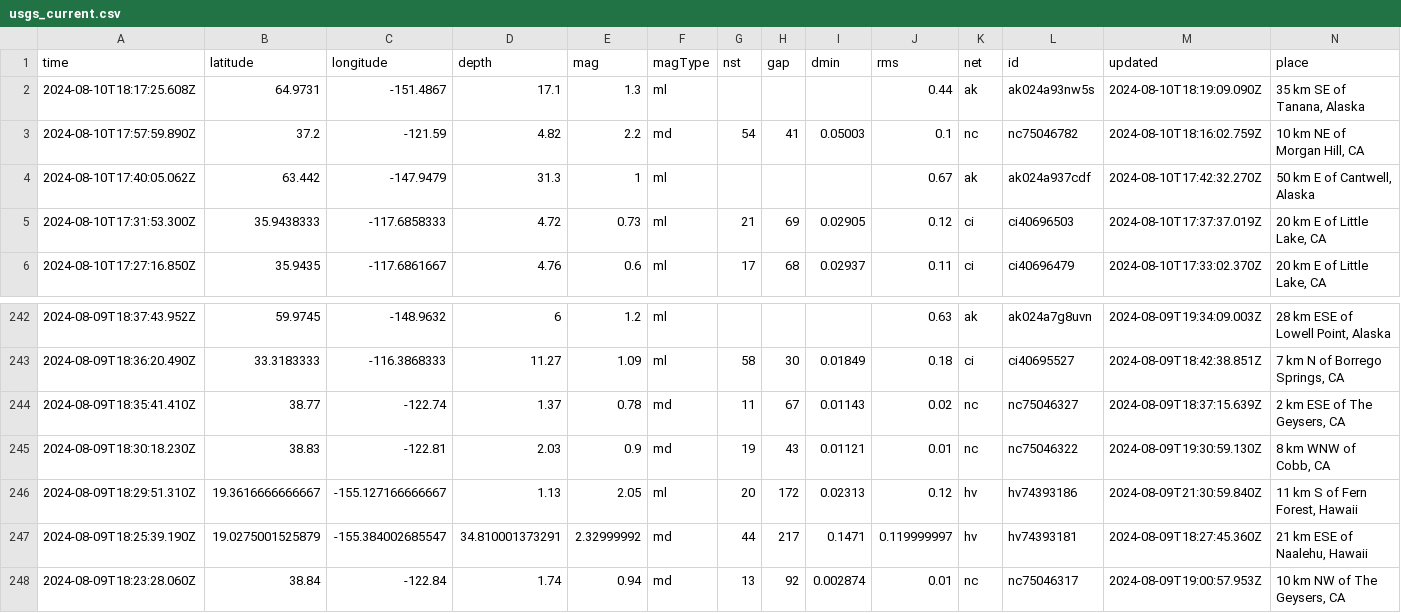
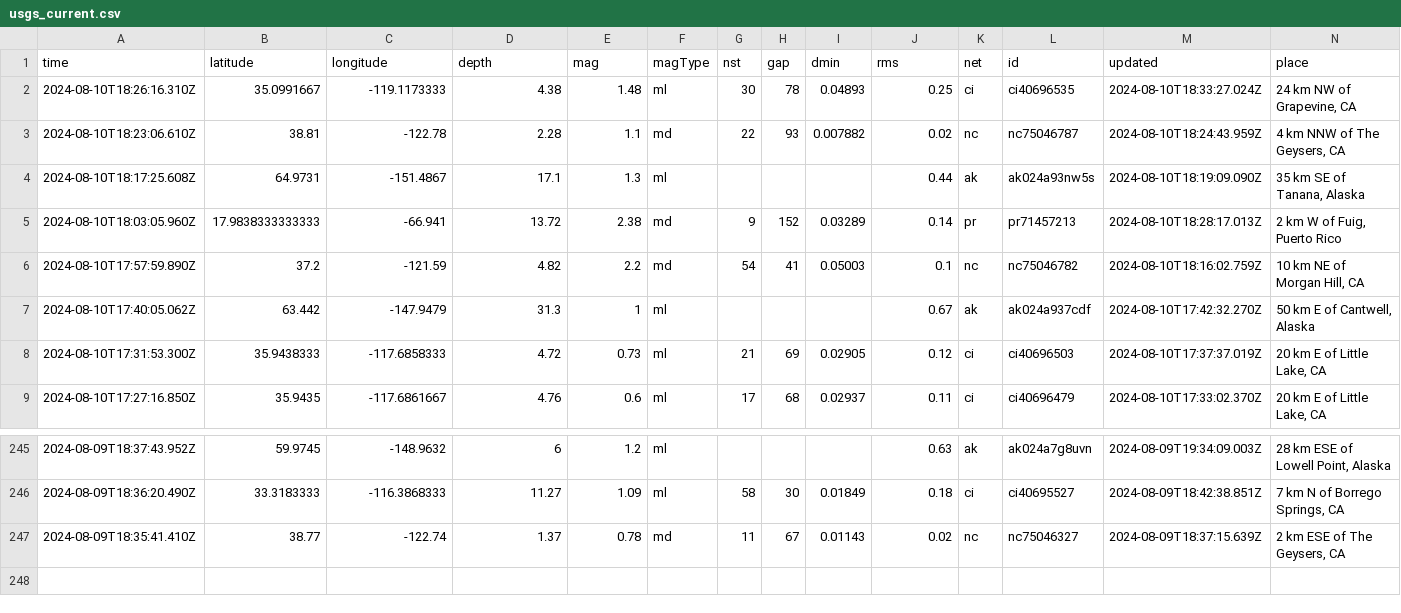
Before and after one commit to abhjtbhrli/nicar22-github-actions, a CSV file: usgs_current.csv, drawn as a sheet; only a part is shown, gaps mark what is left out; removed rows and columns are numbered as before the commit, all else as after; rows hold the shown columns only; the diff names each change by its address in the sheet, - before the commit and + after, or states it on an @@ line.

```diff
--- a/usgs_current.csv
+++ b/usgs_current.csv
+row 2: 2024-08-10T18:26:16.310Z | 35.0991667 | -119.1173333 | 4.38 | 1.48 | ml | 30 | 78 | 0.04893 | 0.25 | ci | ci40696535 | 2024-08-10T18:33:27.024Z | 24 km NW of Grapevine, CA
+row 3: 2024-08-10T18:23:06.610Z | 38.81 | -122.78 | 2.28 | 1.1 | md | 22 | 93 | 0.007882 | 0.02 | nc | nc75046787 | 2024-08-10T18:24:43.959Z | 4 km NNW of The Geysers, CA
+row 5: 2024-08-10T18:03:05.960Z | 17.9838333333333 | -66.941 | 13.72 | 2.38 | md | 9 | 152 | 0.03289 | 0.14 | pr | pr71457213 | 2024-08-10T18:28:17.013Z | 2 km W of Fuig, Puerto Rico
-row 245: 2024-08-09T18:30:18.230Z | 38.83 | -122.81 | 2.03 | 0.9 | md | 19 | 43 | 0.01121 | 0.01 | nc | nc75046322 | 2024-08-09T19:30:59.130Z | 8 km WNW of Cobb, CA
-row 246: 2024-08-09T18:29:51.310Z | 19.3616666666667 | -155.127166666667 | 1.13 | 2.05 | ml | 20 | 172 | 0.02313 | 0.12 | hv | hv74393186 | 2024-08-09T21:30:59.840Z | 11 km S of Fern Forest, Hawaii
-row 247: 2024-08-09T18:25:39.190Z | 19.0275001525879 | -155.384002685547 | 34.810001373291 | 2.32999992 | md | 44 | 217 | 0.1471 | 0.119999997 | hv | hv74393181 | 2024-08-09T18:27:45.360Z | 21 km ESE of Naalehu, Hawaii
-row 248: 2024-08-09T18:23:28.060Z | 38.84 | -122.84 | 1.74 | 0.94 | md | 13 | 92 | 0.002874 | 0.01 | nc | nc75046317 | 2024-08-09T19:00:57.953Z | 10 km NW of The Geysers, CA
```
Also changed, not shown: 1 other file.
